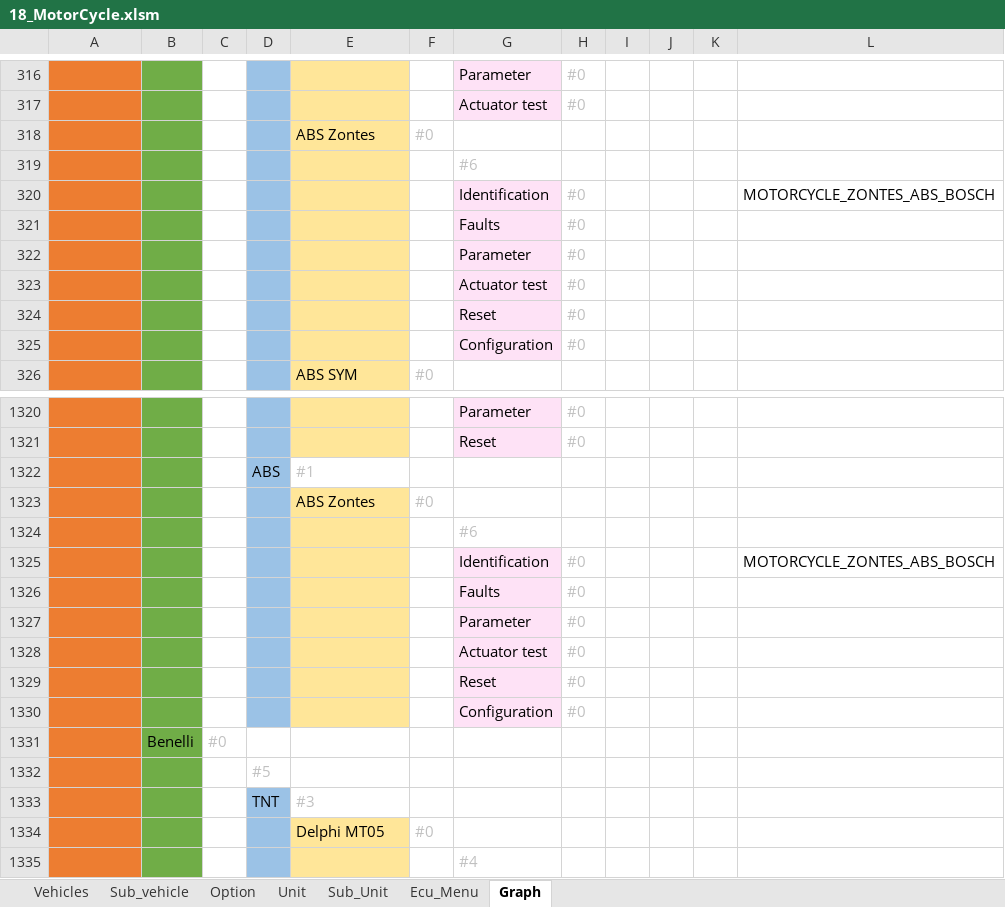
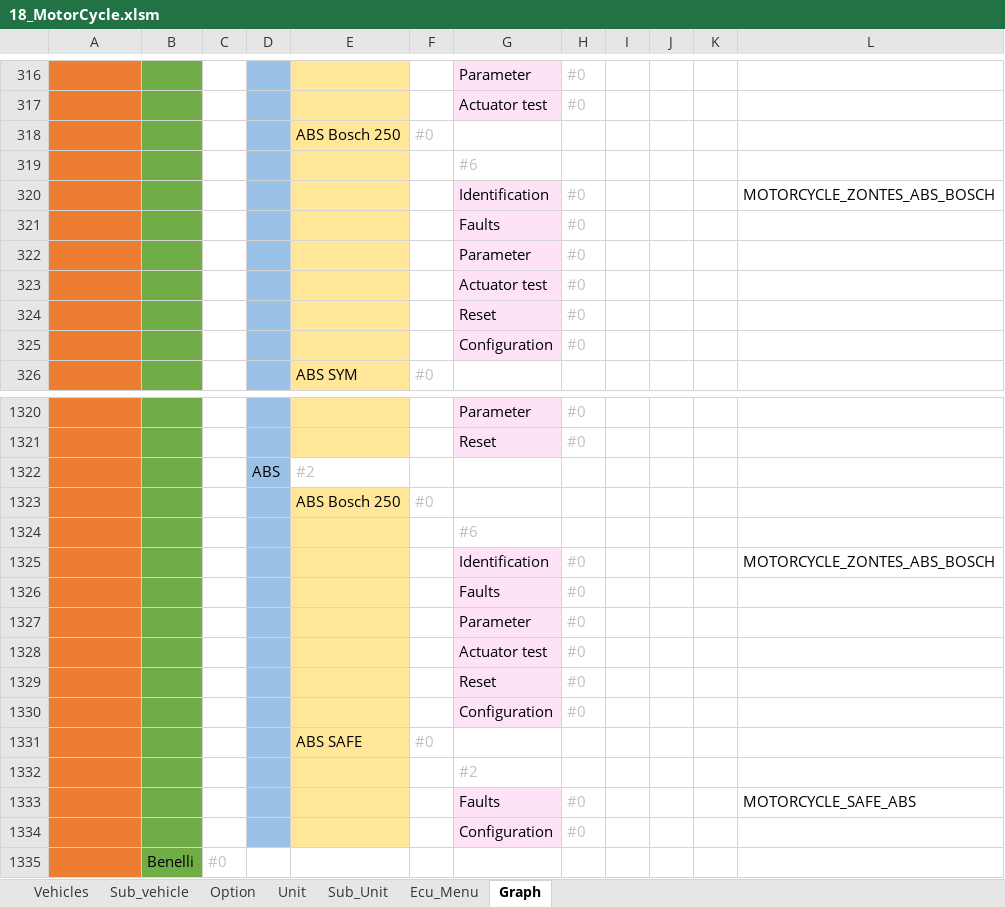
Before and after one commit to workrezvanian-netizen/DiagExcelFiles, an Excel workbook: Diag_Menu/18_MotorCycle.xlsm, sheet Graph, drawn as a sheet; only a part is shown, gaps mark what is left out; the shorter side is filled out with more unchanged rows; values as stored, in another font and other column widths than the file's, no borders; the diff names each change by its address in the sheet, - before the commit and + after, or states it on an @@ line.

Commit message:
Update Diag_Menu/18_MotorCycle.xlsm

```diff
--- a/Diag_Menu/18_MotorCycle.xlsm (sheet Graph)
+++ b/Diag_Menu/18_MotorCycle.xlsm (sheet Graph)
-E318:E325: ABS Zontes
+E318:E325: ABS Bosch 250
-E1322: #1
+E1322: #2
-E1323:E1330: ABS Zontes
+E1323:E1330: ABS Bosch 250
+row 1331: MotorCycle | Zontes |  | ABS | ABS SAFE | #0
+row 1332: MotorCycle | Zontes |  | ABS | ABS SAFE |  | #2
+row 1333: MotorCycle | Zontes |  | ABS | ABS SAFE |  | Faults | #0 |  |  |  | MOTORCYCLE_SAFE_ABS
+row 1334: MotorCycle | Zontes |  | ABS | ABS SAFE |  | Configuration | #0
```
Also changed, not shown: sheet Ecu_Menu, sheet Unit.
